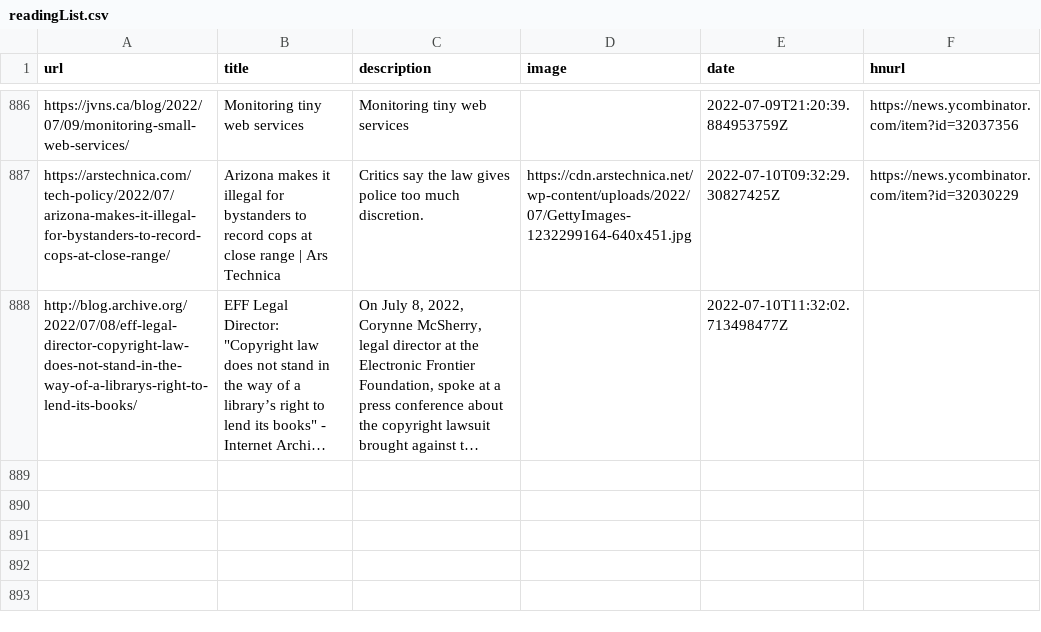
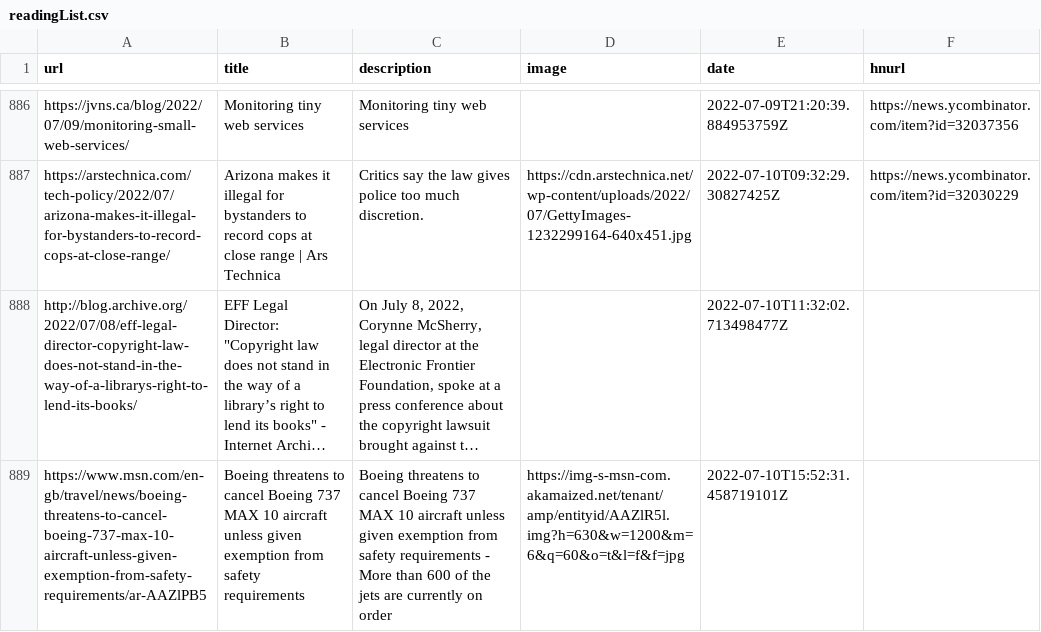
Before and after one commit to codemicro/readingList, a CSV file: readingList.csv, drawn as a sheet; only a part is shown, gaps mark what is left out; long unchanged cells end in …; the diff names each change by its address in the sheet, - before the commit and + after, or states it on an @@ line.

Commit message:
Automated reading list update at 10 Jul 22 15:52 UTC

```diff
--- a/readingList.csv
+++ b/readingList.csv
+row 889: https://www.msn.com/en-gb/travel/news/boeing-threatens-to-cancel-boeing-737-max-10-aircraft-unless-given-exemption-from-safety-requirements/ar-AAZlPB5 | Boeing threatens to cancel Boeing 737 MAX 10 aircraft unless given exemption from safety requirements | Boeing threatens to cancel Boeing 737 MAX 10 aircraft unless given exemption from safety requirements - More than 600 of the jets are currently on order | https://img-s-msn-com.akamaized.net/tenant/amp/entityid/AAZlR5l.img?h=630&w=1200&m=6&q=60&o=t&l=f&f=jpg | 2022-07-10T15:52:31.458719101Z
```
